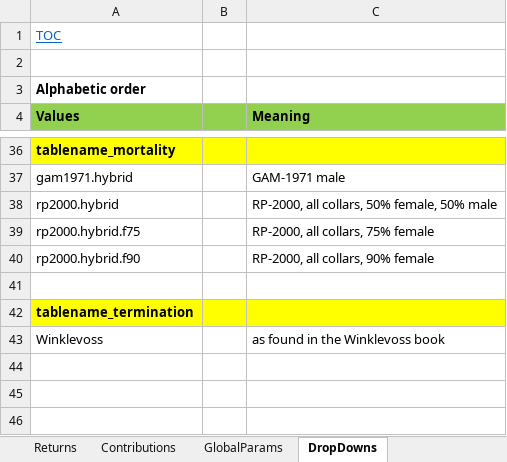
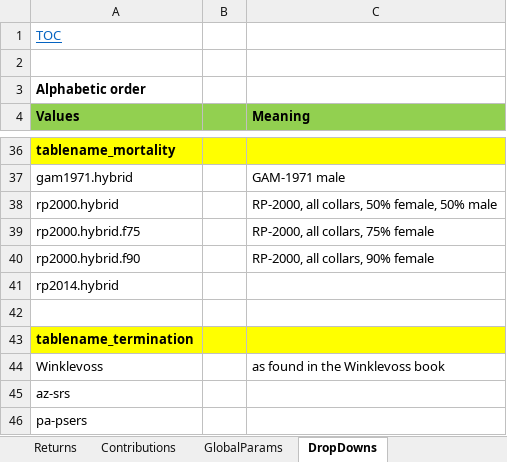
Before and after one commit to yimengyin16/Model_Main, an Excel workbook: RunControl_Template.xlsx, sheet DropDowns, drawn as a sheet; only a part is shown, gaps mark what is left out; values as stored, in another font and other column widths than the file's, no borders; the diff names each change by its address in the sheet, - before the commit and + after, or states it on an @@ line.

```diff
--- a/RunControl_Template.xlsx (sheet DropDowns)
+++ b/RunControl_Template.xlsx (sheet DropDowns)
+row 41: rp2014.hybrid
+row 45: az-srs
+row 46: pa-psers
```
Also changed, not shown: sheet RunControl, sheet Returns, sheet GlobalParams, IO_M1/RunControl_M1.xlsx, 4 other files.
